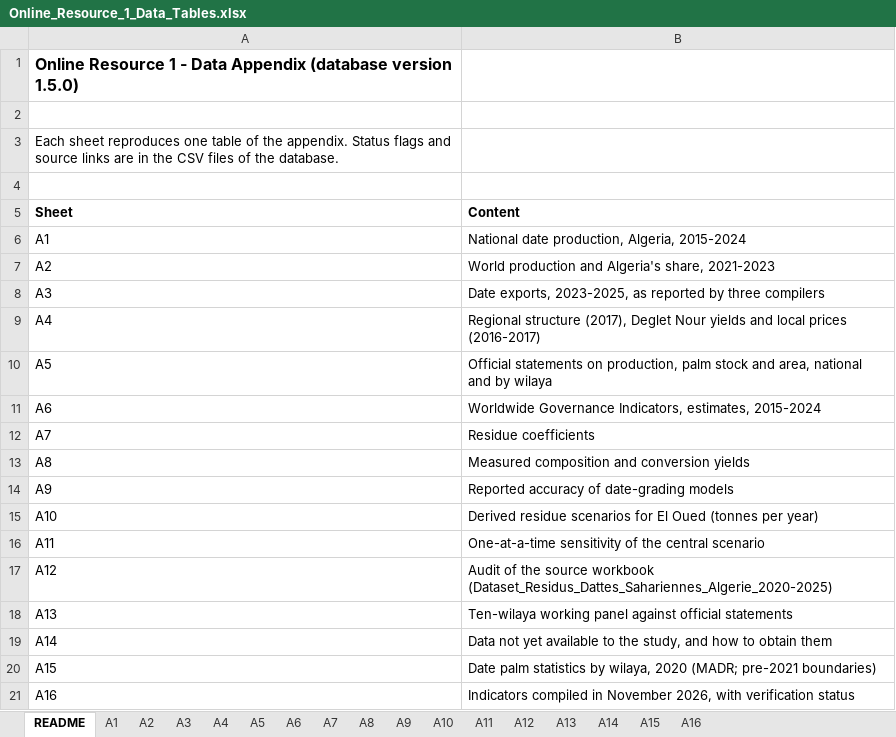
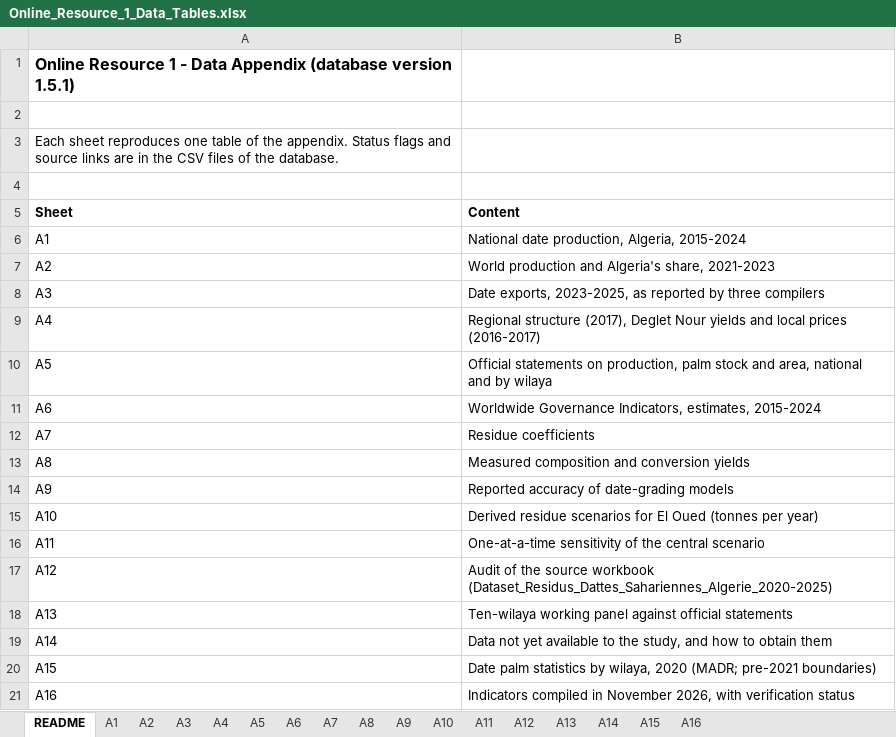
Before and after one commit to rabia-bousbialaiche-77/datepalm-residues-algeria, an Excel workbook: appendix/Online_Resource_1_Data_Tables.xlsx, sheet README, drawn as a sheet; values as stored, in another font and other column widths than the file's, no borders; the diff names each change by its address in the sheet, - before the commit and + after, or states it on an @@ line.

Commit message:
Version 1.5.1: DOI links, framework figure, README counts

```diff
--- a/appendix/Online_Resource_1_Data_Tables.xlsx (sheet README)
+++ b/appendix/Online_Resource_1_Data_Tables.xlsx (sheet README)
-A1 (Sheet): …(database version 1.5.0)
+A1 (Sheet): …(database version 1.5.1)
```
Also changed, not shown: 13 other files.
